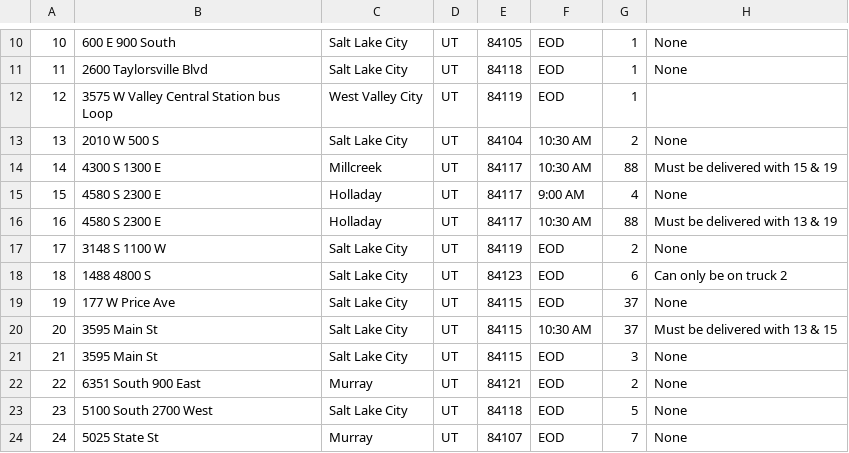
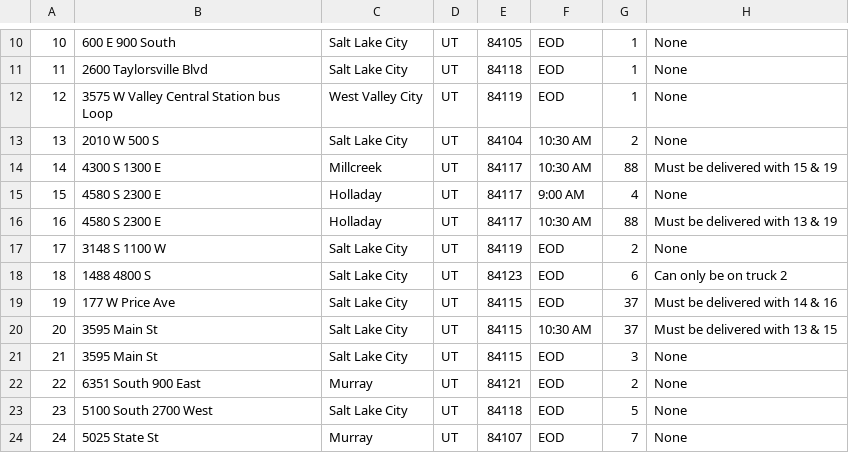
Before and after one commit to djacoby/c950-david-jacoby-pa, a CSV file: data/packages.csv, drawn as a sheet; only a part is shown, gaps mark what is left out.

```diff
--- a/data/packages.csv
+++ b/data/packages.csv
@@ -11,3 +11,3 @@
 11,2600 Taylorsville Blvd,Salt Lake City,UT,84118,EOD,1,None
-12,3575 W Valley Central Station bus Loop,West Valley City,UT,84119,EOD,1,
+12,3575 W Valley Central Station bus Loop,West Valley City,UT,84119,EOD,1,None
 13,2010 W 500 S,Salt Lake City,UT,84104,10:30 AM,2,None
@@ -18,3 +18,3 @@
 18,1488 4800 S,Salt Lake City,UT,84123,EOD,6,Can only be on truck 2
-19,177 W Price Ave,Salt Lake City,UT,84115,EOD,37,None
+19,177 W Price Ave,Salt Lake City,UT,84115,EOD,37,Must be delivered with 14 & 16
 20,3595 Main St,Salt Lake City,UT,84115,10:30 AM,37,Must be delivered with 13 & 15
```
Also changed, not shown: 3 other files.
